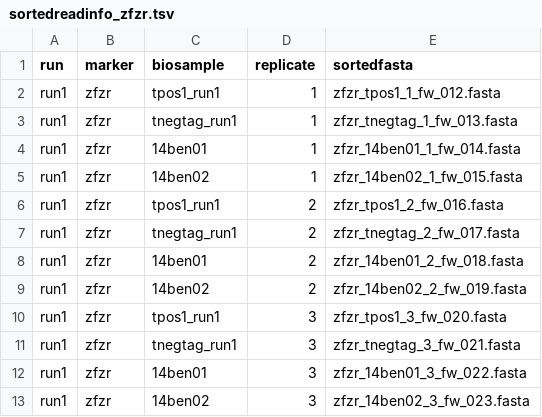
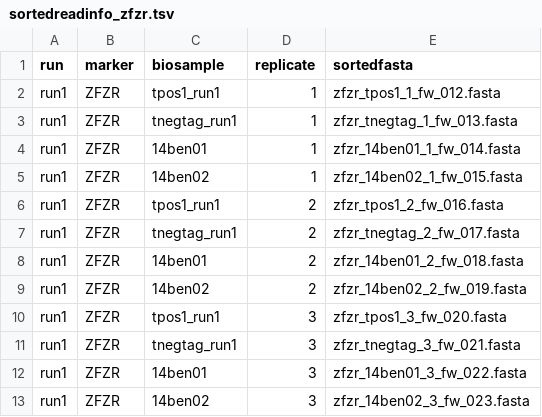
Before and after one commit to aitgon/vtam, a TSV file: doc/data/sortedreadinfo_zfzr.tsv, drawn as a sheet.

```diff
--- a/doc/data/sortedreadinfo_zfzr.tsv
+++ b/doc/data/sortedreadinfo_zfzr.tsv
@@ -1,13 +1,13 @@
 run	marker	biosample	replicate	sortedfasta
-run1	zfzr	tpos1_run1	1	zfzr_tpos1_1_fw_012.fasta
-run1	zfzr	tnegtag_run1	1	zfzr_tnegtag_1_fw_013.fasta
-run1	zfzr	14ben01	1	zfzr_14ben01_1_fw_014.fasta
-run1	zfzr	14ben02	1	zfzr_14ben02_1_fw_015.fasta
-run1	zfzr	tpos1_run1	2	zfzr_tpos1_2_fw_016.fasta
-run1	zfzr	tnegtag_run1	2	zfzr_tnegtag_2_fw_017.fasta
-run1	zfzr	14ben01	2	zfzr_14ben01_2_fw_018.fasta
-run1	zfzr	14ben02	2	zfzr_14ben02_2_fw_019.fasta
-run1	zfzr	tpos1_run1	3	zfzr_tpos1_3_fw_020.fasta
-run1	zfzr	tnegtag_run1	3	zfzr_tnegtag_3_fw_021.fasta
-run1	zfzr	14ben01	3	zfzr_14ben01_3_fw_022.fasta
-run1	zfzr	14ben02	3	zfzr_14ben02_3_fw_023.fasta
+run1	ZFZR	tpos1_run1	1	zfzr_tpos1_1_fw_012.fasta
+run1	ZFZR	tnegtag_run1	1	zfzr_tnegtag_1_fw_013.fasta
+run1	ZFZR	14ben01	1	zfzr_14ben01_1_fw_014.fasta
+run1	ZFZR	14ben02	1	zfzr_14ben02_1_fw_015.fasta
+run1	ZFZR	tpos1_run1	2	zfzr_tpos1_2_fw_016.fasta
+run1	ZFZR	tnegtag_run1	2	zfzr_tnegtag_2_fw_017.fasta
+run1	ZFZR	14ben01	2	zfzr_14ben01_2_fw_018.fasta
+run1	ZFZR	14ben02	2	zfzr_14ben02_2_fw_019.fasta
+run1	ZFZR	tpos1_run1	3	zfzr_tpos1_3_fw_020.fasta
+run1	ZFZR	tnegtag_run1	3	zfzr_tnegtag_3_fw_021.fasta
+run1	ZFZR	14ben01	3	zfzr_14ben01_3_fw_022.fasta
+run1	ZFZR	14ben02	3	zfzr_14ben02_3_fw_023.fasta
```
Also changed, not shown: 12 other files.
